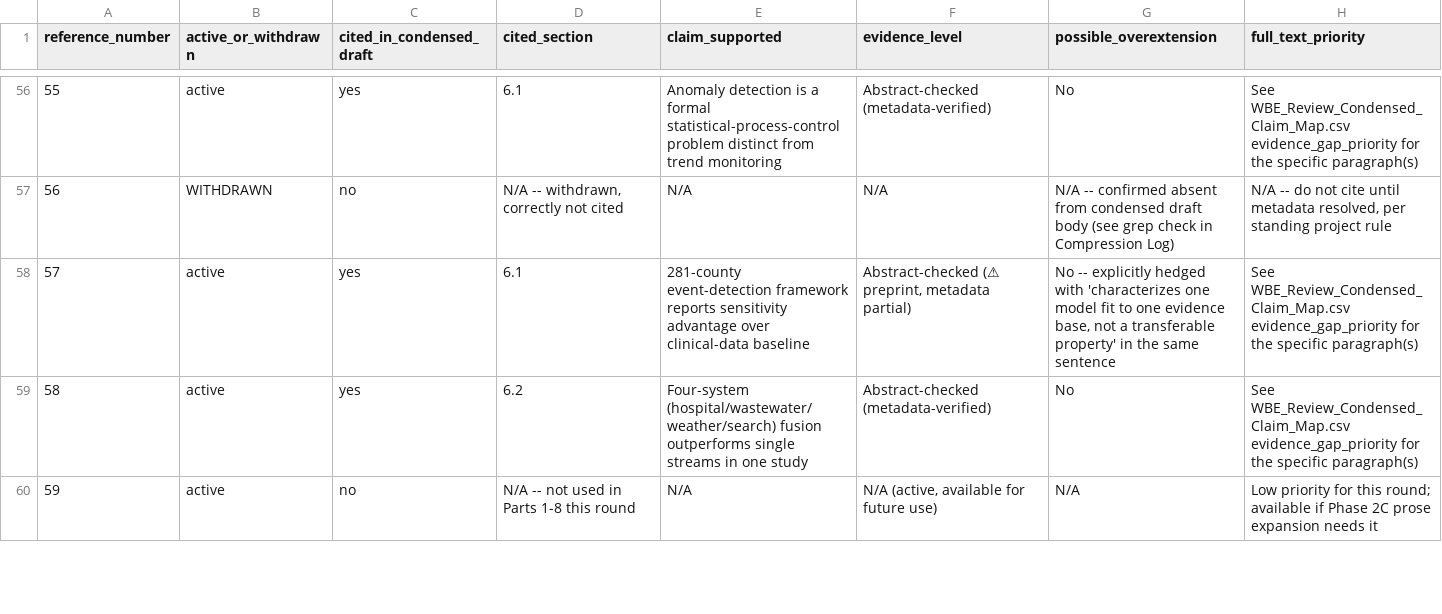
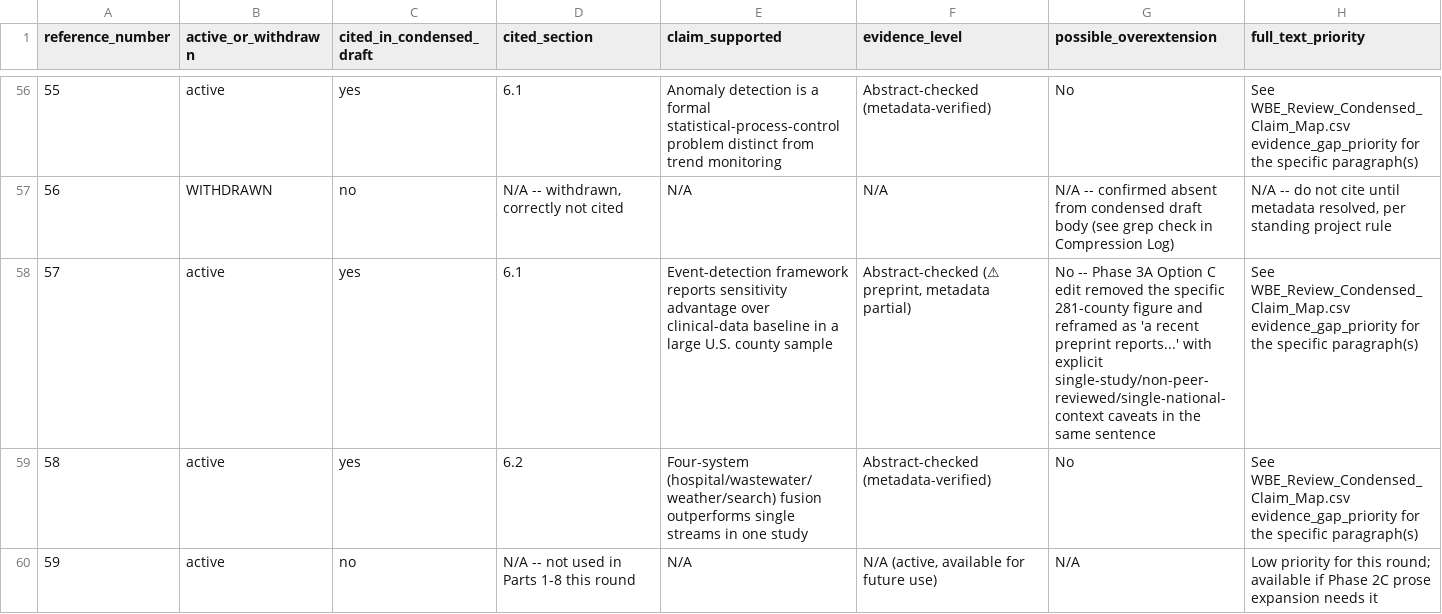
Before and after one commit to Wangbanban1995/resume, a CSV file: wbe-review/WBE_Review_Condensed_Citation_Audit.csv, drawn as a sheet; only a part is shown, gaps mark what is left out.

```diff
--- a/wbe-review/WBE_Review_Condensed_Citation_Audit.csv
+++ b/wbe-review/WBE_Review_Condensed_Citation_Audit.csv
@@ -57,3 +57,3 @@ reference_number,active_or_withdrawn,cited_in_condensed_draft,cited_section,clai
 56,WITHDRAWN,no,"N/A -- withdrawn, correctly not cited",N/A,N/A,N/A -- confirmed absent from condensed draft body (see grep check in Compression Log),"N/A -- do not cite until metadata resolved, per standing project rule"
-57,active,yes,6.1,281-county event-detection framework reports sensitivity advantage over clinical-data baseline,"Abstract-checked (⚠ preprint, metadata partial)","No -- explicitly hedged with 'characterizes one model fit to one evidence base, not a transferable property' in the same sentence",See WBE_Review_Condensed_Claim_Map.csv evidence_gap_priority for the specific paragraph(s)
+57,active,yes,6.1,Event-detection framework reports sensitivity advantage over clinical-data baseline in a large U.S. county sample,"Abstract-checked (⚠ preprint, metadata partial)",No -- Phase 3A Option C edit removed the specific 281-county figure and reframed as 'a recent preprint reports...' with explicit single-study/non-peer-reviewed/single-national-context caveats in the same sentence,See WBE_Review_Condensed_Claim_Map.csv evidence_gap_priority for the specific paragraph(s)
 58,active,yes,6.2,Four-system (hospital/wastewater/weather/search) fusion outperforms single streams in one study,Abstract-checked (metadata-verified),No,See WBE_Review_Condensed_Claim_Map.csv evidence_gap_priority for the specific paragraph(s)
```
Also changed, not shown: wbe-review/WBE_Review_Condensed_Claim_Map.csv, wbe-review/WBE_Review_Condensed_Draft_Word_Count.csv, 19 other files.
